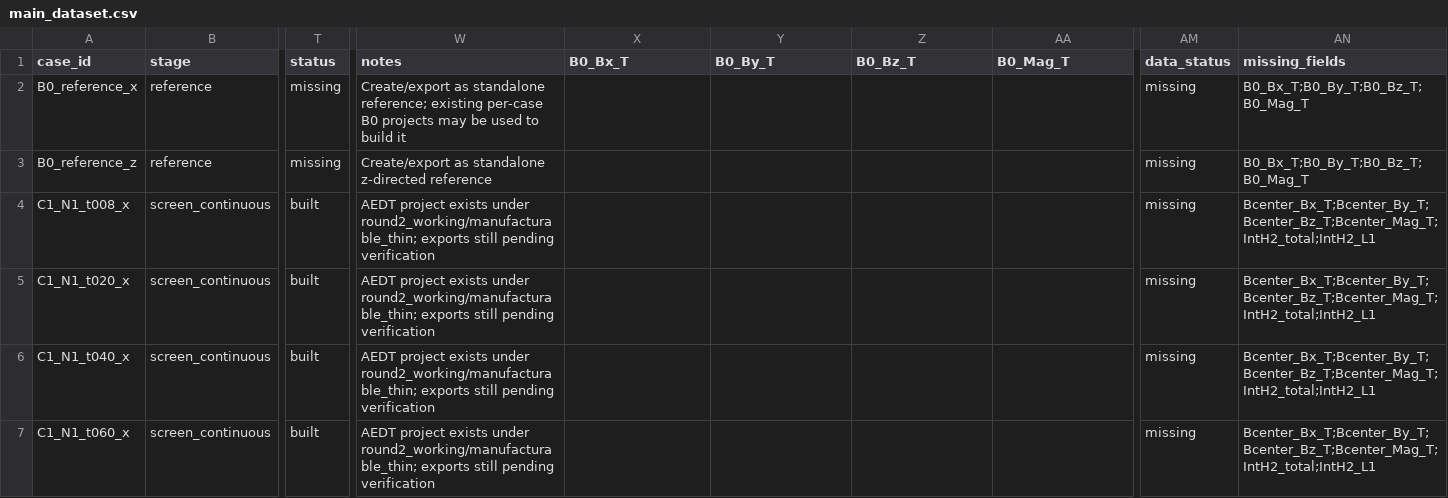
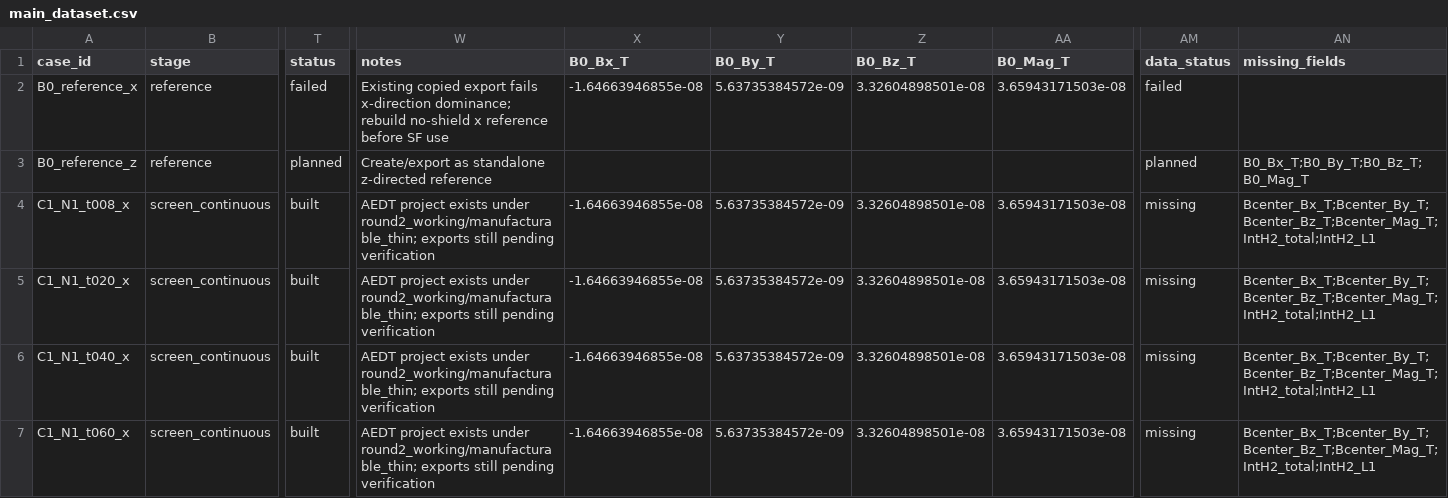
Before and after one commit to tang810/ferrite, a CSV file: data/processed/main_dataset.csv, drawn as a sheet; only a part is shown, gaps mark what is left out; the diff covers the shown part only; the diff names each change by its address in the sheet, - before the commit and + after, or states it on an @@ line.

```diff
--- a/data/processed/main_dataset.csv
+++ b/data/processed/main_dataset.csv
-T2 (status): missing
+T2 (status): failed
-W2 (notes): Create/export as standalone reference; existing per-case B0 projects may be used to build it
+W2 (notes): Existing copied export fails x-direction dominance; rebuild no-shield x reference before SF use
-X2 (B0_Bx_T): (empty)
+X2 (B0_Bx_T): -1.64663946855e-08
-Y2 (B0_By_T): (empty)
+Y2 (B0_By_T): 5.63735384572e-09
-Z2 (B0_Bz_T): (empty)
+Z2 (B0_Bz_T): 3.32604898501e-08
-AA2 (B0_Mag_T): (empty)
+AA2 (B0_Mag_T): 3.65943171503e-08
-AM2 (data_status): missing
+AM2 (data_status): failed
-AN2 (missing_fields): B0_Bx_T;B0_By_T;B0_Bz_T;B0_Mag_T
+AN2 (missing_fields): (empty)
-T3 (status): missing
+T3 (status): planned
-AM3 (data_status): missing
+AM3 (data_status): planned
-X4:X7 (B0_Bx_T): (empty)
+X4:X7 (B0_Bx_T): -1.64663946855e-08
-Y4:Y7 (B0_By_T): (empty)
+Y4:Y7 (B0_By_T): 5.63735384572e-09
-Z4:Z7 (B0_Bz_T): (empty)
+Z4:Z7 (B0_Bz_T): 3.32604898501e-08
-AA4:AA7 (B0_Mag_T): (empty)
+AA4:AA7 (B0_Mag_T): 3.65943171503e-08
```
Also changed, not shown: 69 edited cells elsewhere in this file, analysis_ready/formal_sf_fixedT10_g02_N1_N4_evaluated.csv, analysis_ready/manufacturable_thin_evaluated.csv, 19 other files.
